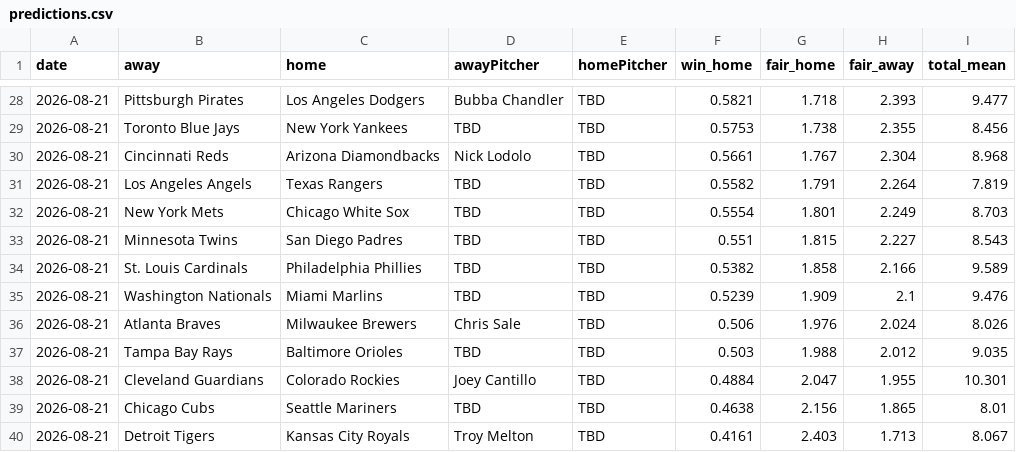
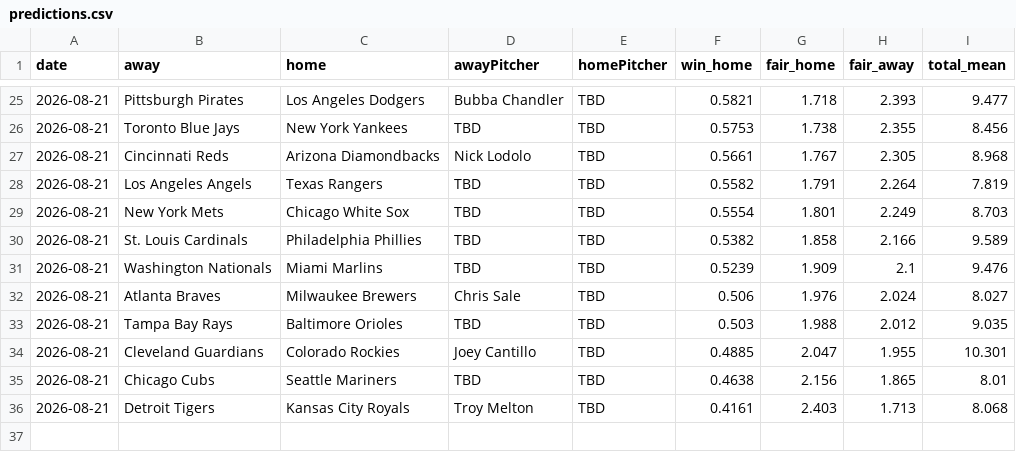
Before and after one commit to DanielTomaro13/MLB-Modelling, a CSV file: reports/predictions.csv, drawn as a sheet; only a part is shown, gaps mark what is left out; the diff covers the shown part only.

```diff
--- a/reports/predictions.csv
+++ b/reports/predictions.csv
@@ -29,12 +26,11 @@ date,away,home,awayPitcher,homePitcher,win_home,fair_home,fair_away,total_mean
 2026-08-21,Toronto Blue Jays,New York Yankees,TBD,TBD,0.5753,1.738,2.355,8.456
-2026-08-21,Cincinnati Reds,Arizona Diamondbacks,Nick Lodolo,TBD,0.5661,1.767,2.304,8.968
+2026-08-21,Cincinnati Reds,Arizona Diamondbacks,Nick Lodolo,TBD,0.5661,1.767,2.305,8.968
 2026-08-21,Los Angeles Angels,Texas Rangers,TBD,TBD,0.5582,1.791,2.264,7.819
 2026-08-21,New York Mets,Chicago White Sox,TBD,TBD,0.5554,1.801,2.249,8.703
-2026-08-21,Minnesota Twins,San Diego Padres,TBD,TBD,0.551,1.815,2.227,8.543
 2026-08-21,St. Louis Cardinals,Philadelphia Phillies,TBD,TBD,0.5382,1.858,2.166,9.589
 2026-08-21,Washington Nationals,Miami Marlins,TBD,TBD,0.5239,1.909,2.1,9.476
-2026-08-21,Atlanta Braves,Milwaukee Brewers,Chris Sale,TBD,0.506,1.976,2.024,8.026
+2026-08-21,Atlanta Braves,Milwaukee Brewers,Chris Sale,TBD,0.506,1.976,2.024,8.027
 2026-08-21,Tampa Bay Rays,Baltimore Orioles,TBD,TBD,0.503,1.988,2.012,9.035
-2026-08-21,Cleveland Guardians,Colorado Rockies,Joey Cantillo,TBD,0.4884,2.047,1.955,10.301
+2026-08-21,Cleveland Guardians,Colorado Rockies,Joey Cantillo,TBD,0.4885,2.047,1.955,10.301
 2026-08-21,Chicago Cubs,Seattle Mariners,TBD,TBD,0.4638,2.156,1.865,8.01
-2026-08-21,Detroit Tigers,Kansas City Royals,Troy Melton,TBD,0.4161,2.403,1.713,8.067
+2026-08-21,Detroit Tigers,Kansas City Royals,Troy Melton,TBD,0.4161,2.403,1.713,8.068
```
Also changed, not shown: 1 added row, 4 removed rows and 26 edited cells elsewhere in this file, data/fixtures.csv, 3 other files.
